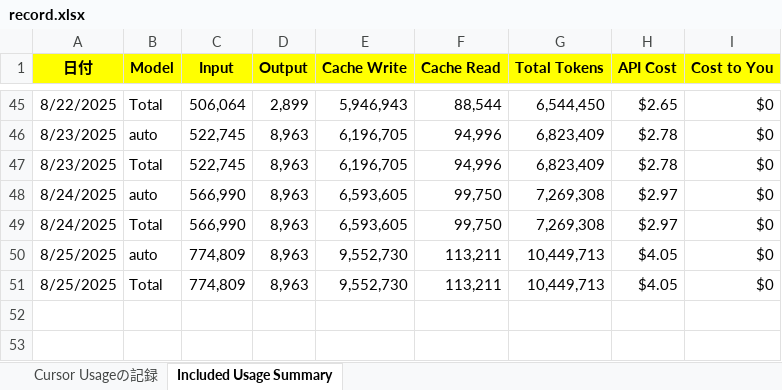
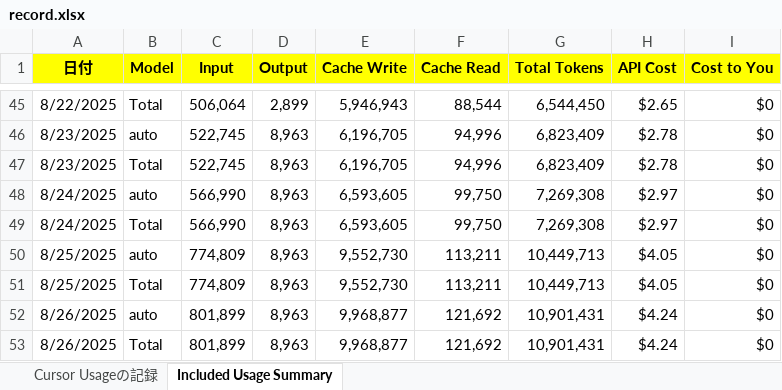
Before and after one commit to KenichiroArai/Blog, an Excel workbook: docs/Cursor/record.xlsx, sheet Included Usage Summary, drawn as a sheet; only a part is shown, gaps mark what is left out; values as stored, in another font and other column widths than the file's, no borders; the diff names each change by its address in the sheet, - before the commit and + after, or states it on an @@ line.

```diff
--- a/docs/Cursor/record.xlsx (sheet Included Usage Summary)
+++ b/docs/Cursor/record.xlsx (sheet Included Usage Summary)
+row 52: 8/26/2025 | auto | 801,899 | 8,963 | 9,968,877 | 121,692 | 10,901,431 | $4.24 | $0
+row 53: 8/26/2025 | Total | 801,899 | 8,963 | 9,968,877 | 121,692 | 10,901,431 | $4.24 | $0
```
Also changed, not shown: sheet Cursor Usageの記録, docs/CodeSignal/record.xlsx.
